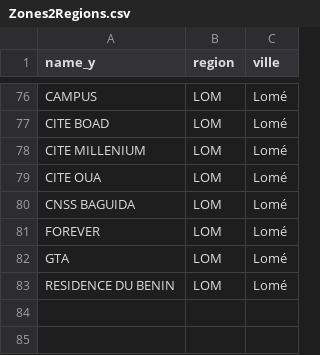
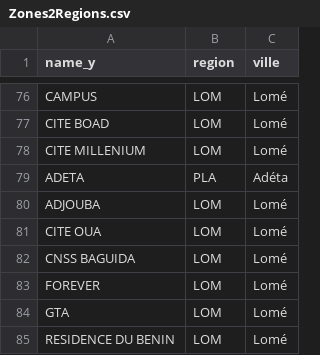
Before and after one commit to AKEAmazan/Zones2Regions, a CSV file: Zones2Regions.csv, drawn as a sheet; only a part is shown, gaps mark what is left out.

Commit message:
Add new regions to Zones2Regions.csv

```diff
--- a/Zones2Regions.csv
+++ b/Zones2Regions.csv
@@ -78,2 +78,4 @@ CITE BOAD;LOM;Lomé
 CITE MILLENIUM;LOM;Lomé
+ADETA;PLA;Adéta
+ADJOUBA;LOM;Lomé
 CITE OUA;LOM;Lomé
```
